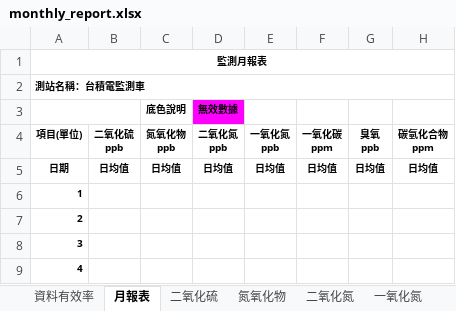
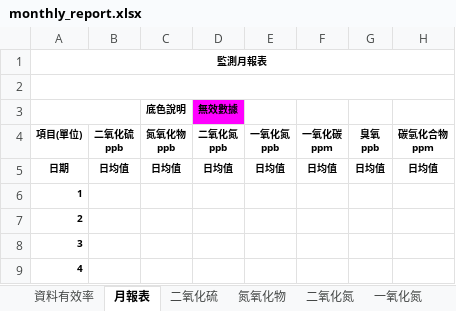
Before and after one commit to karateboy/TSMC_AQMS, an Excel workbook: report_template/monthly_report.xlsx, sheet 月報表, drawn as a sheet; only a part is shown; values as stored, in another font and other column widths than the file's, no borders; charts and pictures not drawn; the diff names each change by its address in the sheet, - before the commit and + after, or states it on an @@ line.

Commit message:
Fix monthly report wording

```diff
--- a/report_template/monthly_report.xlsx (sheet 月報表)
+++ b/report_template/monthly_report.xlsx (sheet 月報表)
-A2: 測站名稱：台積電監測車
+A2: (empty)
```
Also changed, not shown: sheet 資料有效率, charts or pictures, 1 other file.
